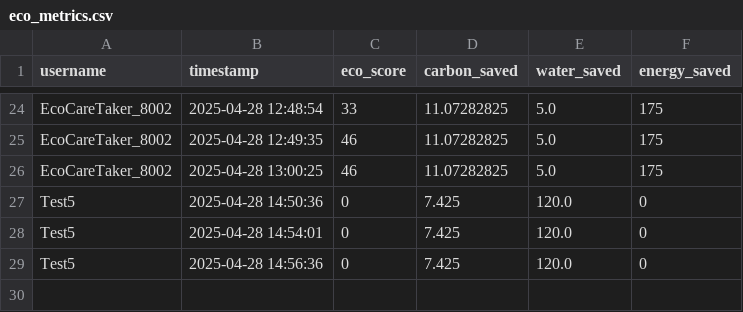
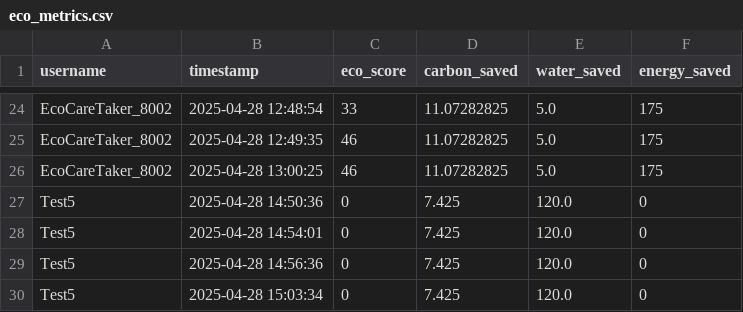
Before and after one commit to JwalPatel/IDAI107-2013409-Jwal-Patel-XYZ-Hemer-Pandya, a CSV file: data/eco_metrics.csv, drawn as a sheet; only a part is shown, gaps mark what is left out.

Commit message:
Update eco metrics for Test5

```diff
--- a/data/eco_metrics.csv
+++ b/data/eco_metrics.csv
@@ -29 +29,2 @@ Test5,2025-04-28 14:54:01,0,7.425,120.0,0
 Test5,2025-04-28 14:56:36,0,7.425,120.0,0
+Test5,2025-04-28 15:03:34,0,7.425,120.0,0
```
